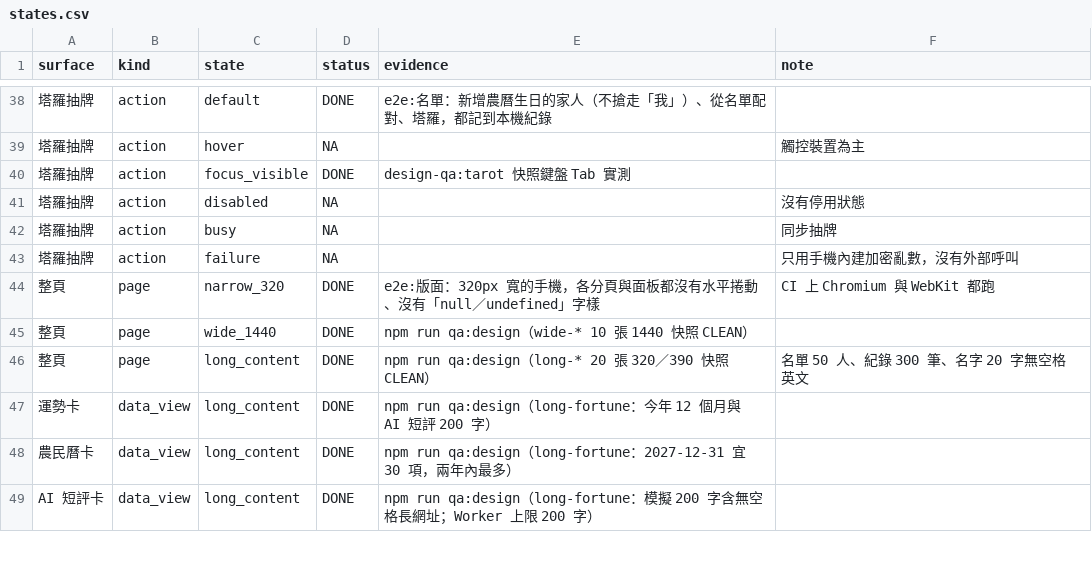
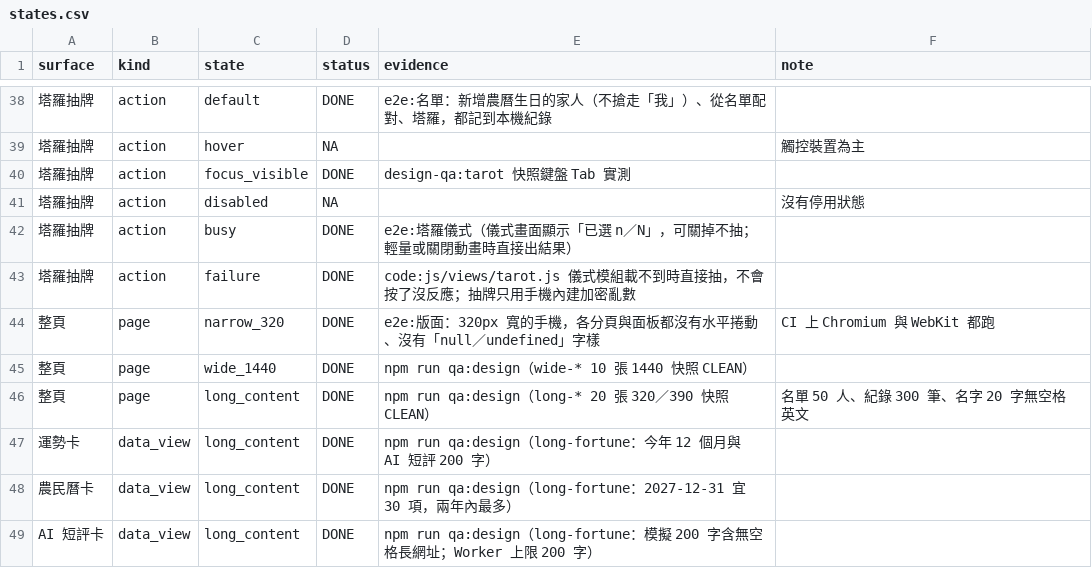
Before and after one commit to xin7355-collab/star, a CSV file: docs/qa/states.csv, drawn as a sheet; only a part is shown, gaps mark what is left out; the diff covers the shown part only; the diff names each change by its address in the sheet, - before the commit and + after, or states it on an @@ line.

```diff
--- a/docs/qa/states.csv
+++ b/docs/qa/states.csv
-D42:D43 (status): NA
+D42:D43 (status): DONE
-E42 (evidence): (empty)
+E42 (evidence): e2e:塔羅儀式（儀式畫面顯示「已選 n／N」，可關掉不抽；輕量或關閉動畫時直接出結果）
-F42 (note): 同步抽牌
+F42 (note): (empty)
-E43 (evidence): (empty)
+E43 (evidence): code:js/views/tarot.js 儀式模組載不到時直接抽，不會按了沒反應；抽牌只用手機內建加密亂數
-F43 (note): 只用手機內建加密亂數，沒有外部呼叫
+F43 (note): (empty)
```
Also changed, not shown: 32 added rows elsewhere in this file, docs/qa/design-qa-waivers.csv, 15 other files.
